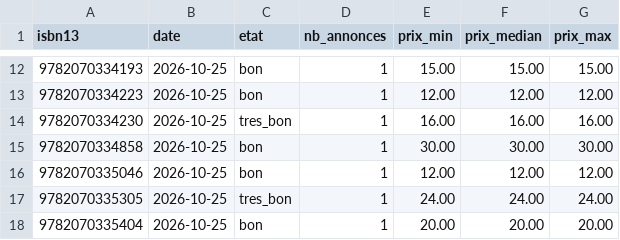
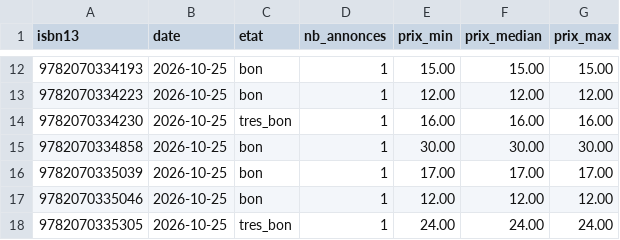
Before and after one commit to loliba92/LDVELH, a CSV file: data/raw/occasion/leboncoin-2026-10-25.csv, drawn as a sheet; only a part is shown, gaps mark what is left out; the shorter side is filled out with more unchanged rows; the diff names each change by its address in the sheet, - before the commit and + after, or states it on an @@ line.

```diff
--- a/data/raw/occasion/leboncoin-2026-10-25.csv
+++ b/data/raw/occasion/leboncoin-2026-10-25.csv
+row 16: 9782070335039 | 2026-10-25 | bon | 1 | 17.00 | 17.00 | 17.00
```
Also changed, not shown: data/raw/occasion/annonces-leboncoin-2026-10-25.csv, 7 other files.
